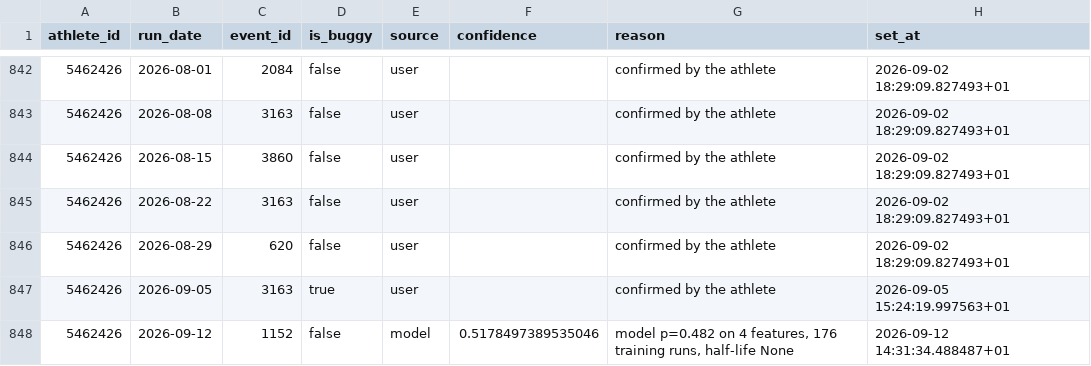
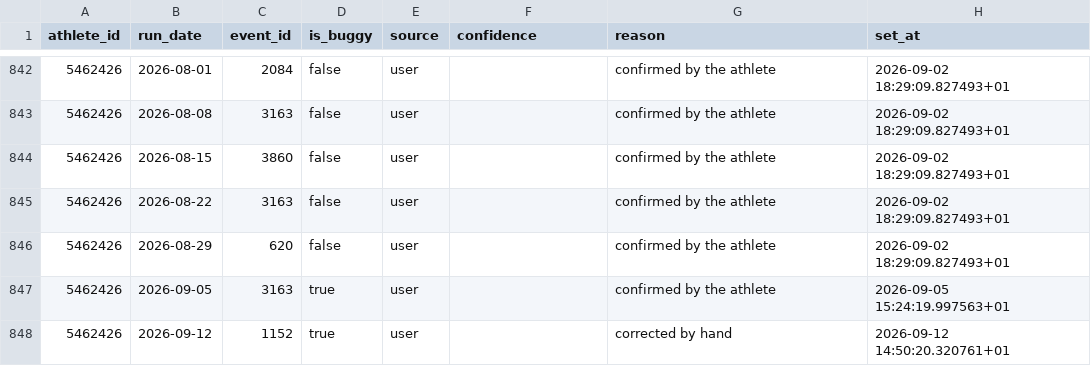
Before and after one commit to rajumazumder-stst/parkrun_and_brunch, a CSV file: data/parkrun_run_modes.csv, drawn as a sheet; only a part is shown, gaps mark what is left out.

Commit message:
data: local refresh 2026-09-12

```diff
--- a/data/parkrun_run_modes.csv
+++ b/data/parkrun_run_modes.csv
@@ -847,2 +847,2 @@ athlete_id,run_date,event_id,is_buggy,source,confidence,reason,set_at
 5462426,2026-09-05,3163,true,user,,confirmed by the athlete,2026-09-05 15:24:19.997563+01
-5462426,2026-09-12,1152,false,model,0.5178497389535046,"model p=0.482 on 4 features, 176 training runs, half-life None",2026-09-12 14:31:34.488487+01
+5462426,2026-09-12,1152,true,user,,corrected by hand,2026-09-12 14:50:20.320761+01
```
Also changed, not shown: data/parkrun_results.csv, 1 other file.
